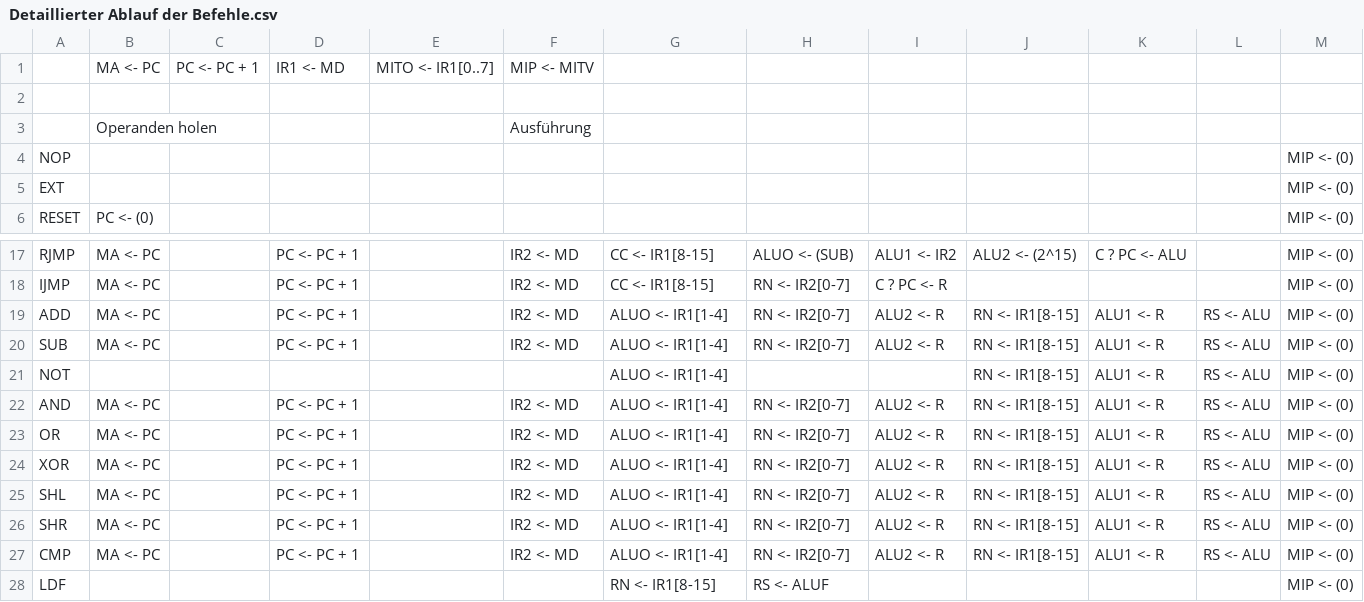
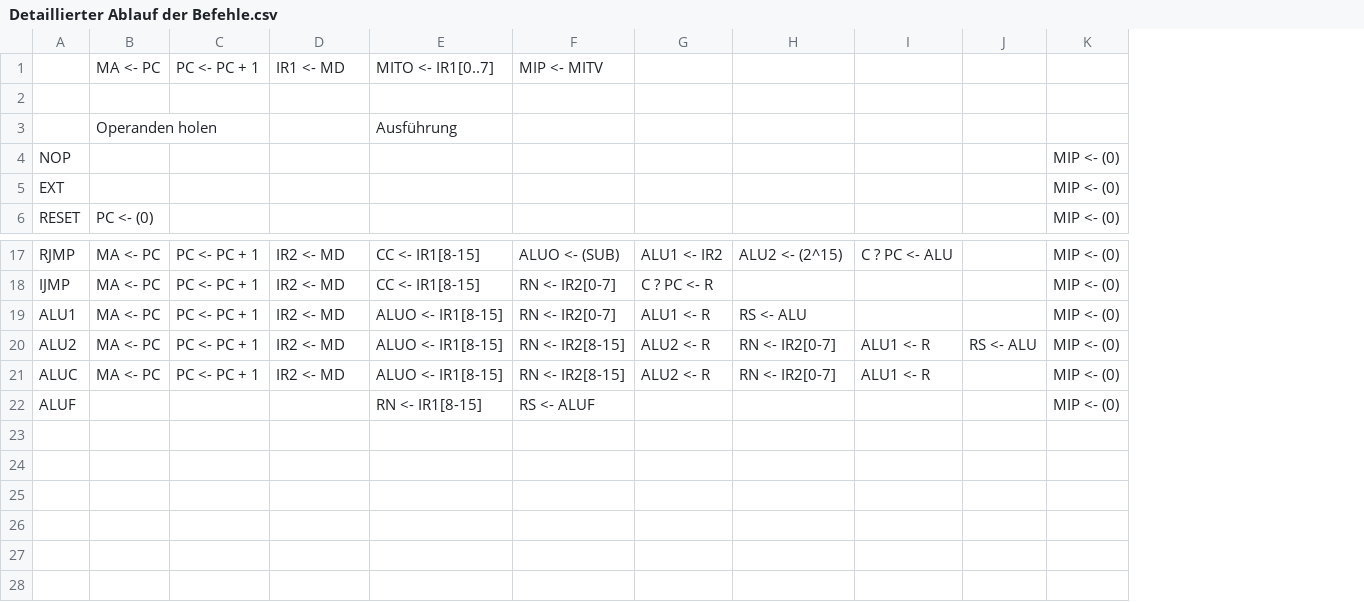
Before and after one commit to xaedes/Fantasmo-Reboot, a CSV file: Detaillierter Ablauf der Befehle.csv, drawn as a sheet; only a part is shown, gaps mark what is left out; removed rows and columns are numbered as before the commit, all else as after; the diff names each change by its address in the sheet, - before the commit and + after, or states it on an @@ line.

Commit message:
Befehlssatz.txt Konzept überarbeitet ; ALU Befehle werden nun auch anders durchgeführt.

```diff
--- a/Detaillierter Ablauf der Befehle.csv
+++ b/Detaillierter Ablauf der Befehle.csv
-column C, empty
-column E, empty
-column L, rows 19-20: RS <- ALU | RS <- ALU; row 22: RS <- ALU
+column J, row 20: RS <- ALU
-row 1:  | MA <- PC | PC <- PC + 1 | IR1 <- MD | MITO <- IR1[0..7] | MIP <- MITV
+row 1:  | MA <- PC | PC <- PC + 1 | IR1 <- MD | MITO <- IR1[0..7] | MIP <- MITV
-row 3:  | Operanden holen |  |  |  | Ausführung
+row 3:  | Operanden holen |  |  | Ausführung
-A19: ADD
+A19: ALU1
-E19:E20: ALUO <- IR1[1-4]
+E19:E20: ALUO <- IR1[8-15]
-G19: ALU2 <- R
+G19: ALU1 <- R
-H19: RN <- IR1[8-15]
+H19: RS <- ALU
-I19: ALU1 <- R
+I19: (empty)
-A20: SUB
+A20: ALU2
-F20: RN <- IR2[0-7]
+F20: RN <- IR2[8-15]
-H20: RN <- IR1[8-15]
+H20: RN <- IR2[0-7]
-row 21: NOT |  |  |  |  |  | ALUO <- IR1[1-4] |  |  | RN <- IR1[8-15] | ALU1 <- R | RS <- ALU | MIP <- (0)
-A21: AND
+A21: ALUC
-E21: ALUO <- IR1[1-4]
+E21: ALUO <- IR1[8-15]
-F21: RN <- IR2[0-7]
+F21: RN <- IR2[8-15]
-H21: RN <- IR1[8-15]
+H21: RN <- IR2[0-7]
-row 23: OR | MA <- PC |  | PC <- PC + 1 |  | IR2 <- MD | ALUO <- IR1[1-4] | RN <- IR2[0-7] | ALU2 <- R | RN <- IR1[8-15] | ALU1 <- R | RS <- ALU | MIP <- (0)
-row 24: XOR | MA <- PC |  | PC <- PC + 1 |  | IR2 <- MD | ALUO <- IR1[1-4] | RN <- IR2[0-7] | ALU2 <- R | RN <- IR1[8-15] | ALU1 <- R | RS <- ALU | MIP <- (0)
-row 25: SHL | MA <- PC |  | PC <- PC + 1 |  | IR2 <- MD | ALUO <- IR1[1-4] | RN <- IR2[0-7] | ALU2 <- R | RN <- IR1[8-15] | ALU1 <- R | RS <- ALU | MIP <- (0)
-row 26: SHR | MA <- PC |  | PC <- PC + 1 |  | IR2 <- MD | ALUO <- IR1[1-4] | RN <- IR2[0-7] | ALU2 <- R | RN <- IR1[8-15] | ALU1 <- R | RS <- ALU | MIP <- (0)
-row 27: CMP | MA <- PC |  | PC <- PC + 1 |  | IR2 <- MD | ALUO <- IR1[1-4] | RN <- IR2[0-7] | ALU2 <- R | RN <- IR1[8-15] | ALU1 <- R | RS <- ALU | MIP <- (0)
-A22: LDF
+A22: ALUF
```
Also changed, not shown: 1 other file.
